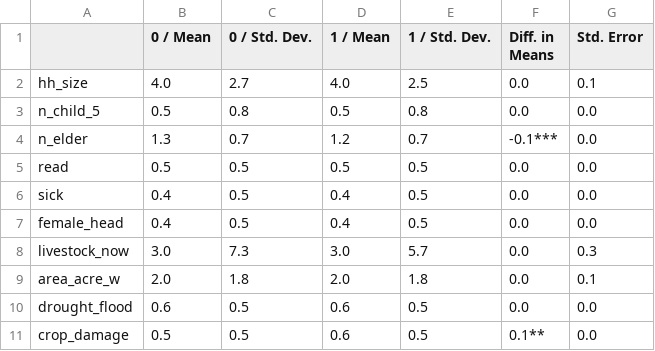
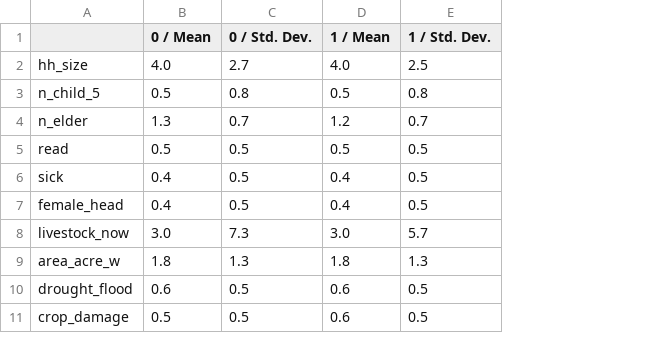
Before and after one commit to gabrielcaser/rrf_24_gcp, a CSV file: R/Outputs/balance_table.csv, drawn as a sheet; the diff names each change by its address in the sheet, - before the commit and + after, or states it on an @@ line.

```diff
--- a/R/Outputs/balance_table.csv
+++ b/R/Outputs/balance_table.csv
-column F (Diff. in Means), rows 2-11: 0.0 | 0.0 | -0.1*** | 0.0 | 0.0 | 0.0 | 0.0 | 0.0 | 0.0 | 0.1**
-column G (Std. Error), rows 2-11: 0.1 | 0.0 | 0.0 | 0.0 | 0.0 | 0.0 | 0.3 | 0.1 | 0.0 | 0.0
-B9 (0 / Mean): 2.0
+B9 (0 / Mean): 1.8
-C9 (0 / Std. Dev.): 1.8
+C9 (0 / Std. Dev.): 1.3
-D9 (1 / Mean): 2.0
+D9 (1 / Mean): 1.8
-E9 (1 / Std. Dev.): 1.8
+E9 (1 / Std. Dev.): 1.3
```
Also changed, not shown: R/Outputs/summary_table.csv, Stata/Outputs/TZA_CCT_HH_mem_report.csv, 8 other files.
